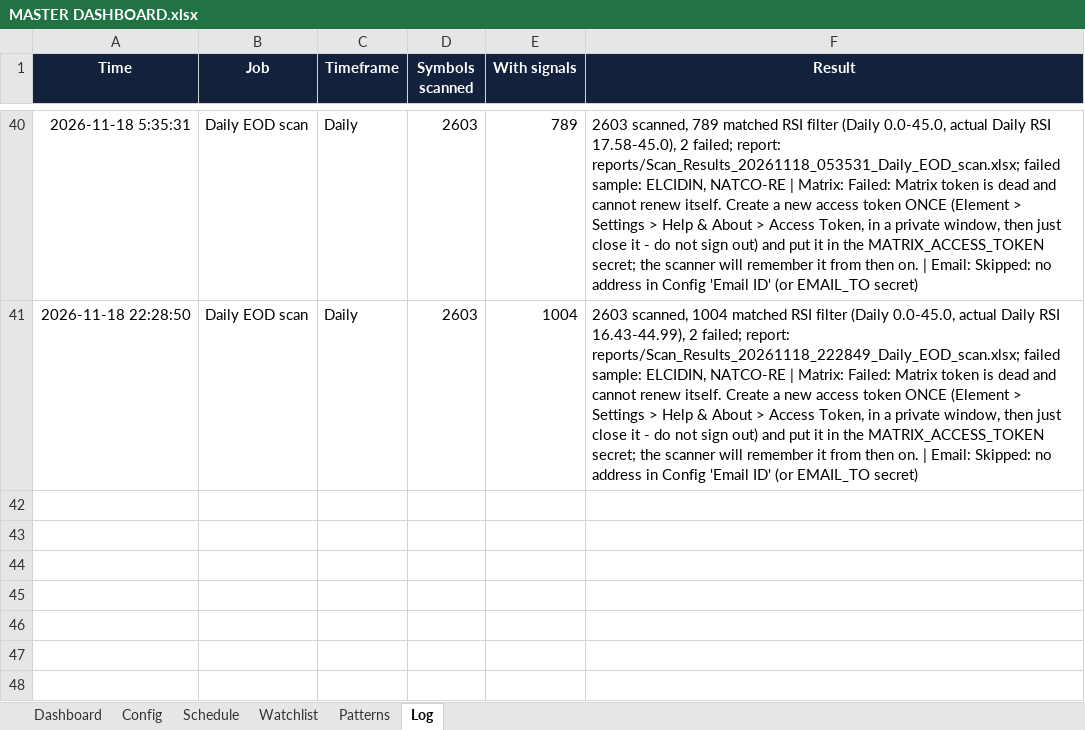
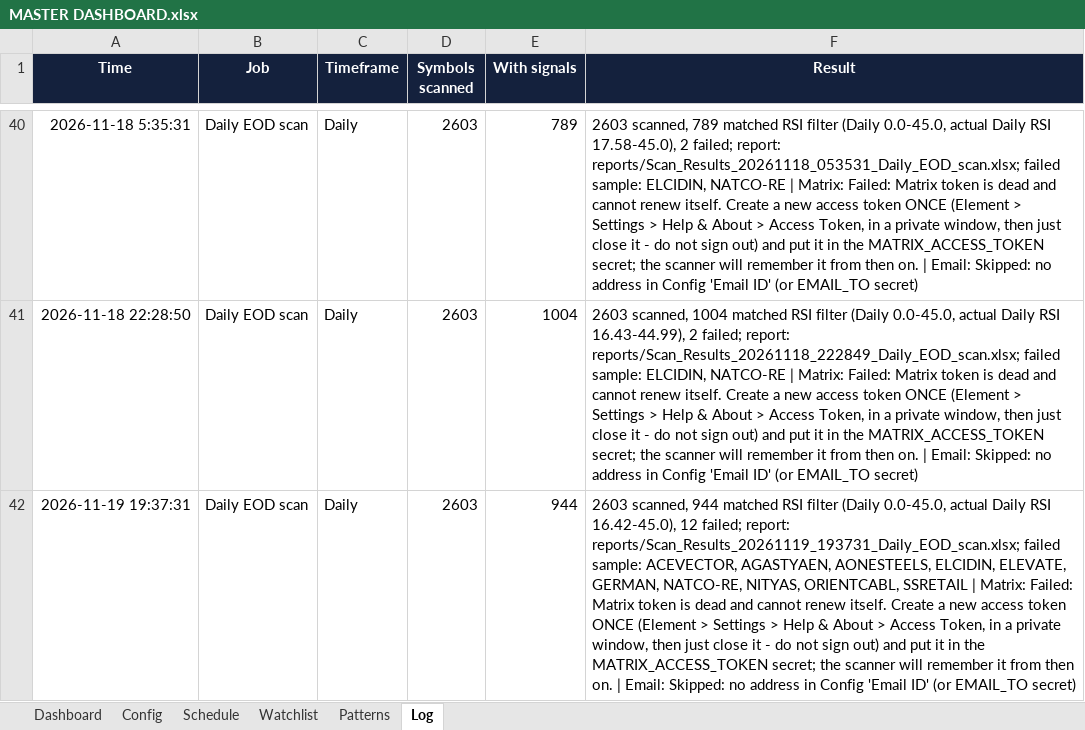
Before and after one commit to pratyushtrade2025/Cust_STSC_78951, an Excel workbook: MASTER DASHBOARD.xlsx, sheet Log, drawn as a sheet; only a part is shown, gaps mark what is left out; values as stored, in another font and other column widths than the file's, no borders; conditional formats not drawn; the diff names each change by its address in the sheet, - before the commit and + after, or states it on an @@ line.

```diff
--- a/MASTER DASHBOARD.xlsx (sheet Log)
+++ b/MASTER DASHBOARD.xlsx (sheet Log)
+row 42: 2026-11-19 19:37:31 | Daily EOD scan | Daily | 2603 | 944 | 2603 scanned, 944 matched RSI filter (Daily 0.0-45.0, actual Daily RSI 16.42-45.0), 12 failed; report: reports/Scan_Results_20261119_193731_Daily_EOD_scan.xlsx; failed sample: ACEVECTOR, AGASTYAEN, AONESTEELS, ELCIDIN, ELEVATE, GERMAN, NATCO-RE, NITYAS, ORIENTCABL, SSRETAIL | Matrix: Failed: Matrix token is dead and cannot renew itself. Create a new access token ONCE (Element > Settings > Help & About > Access Token, in a private window, then just close it - do not sign out) and put it in the MATRIX_ACCESS_TOKEN secret; the scanner will remember it from then on. | Email: Skipped: no address in Config 'Email ID' (or EMAIL_TO secret)
```
Also changed, not shown: sheet Schedule, 1 other file.
